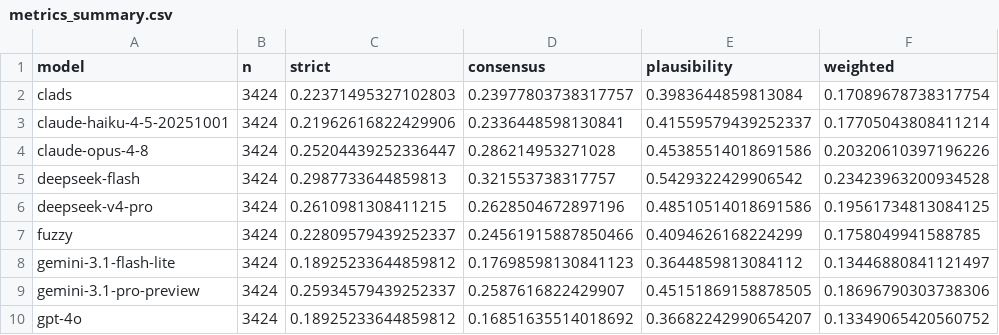
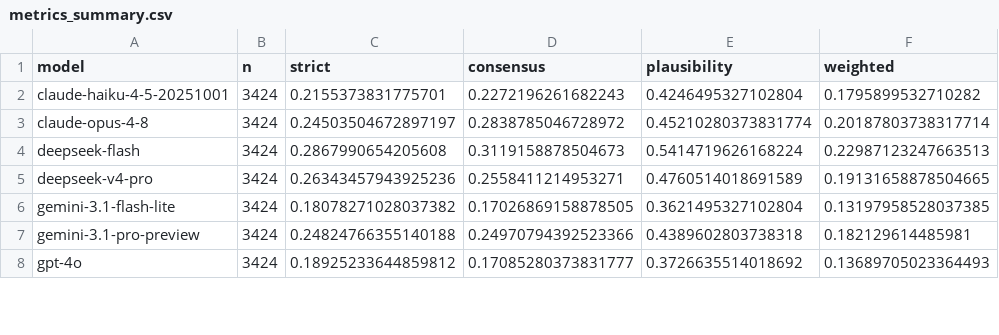
Before and after one commit to ramsestein/AnesLLM_dataset_use, a CSV file: results/analysis/metrics_summary.csv, drawn as a sheet; only a part is shown; the diff covers the shown part only.

Commit message:
Re-evaluación con vitales en minúsculas + baselines sin mpc/opioides
- Corrige render_case: usa vitals en minúsculas (hr/map/bis/spo2/etco2) en lugar de las mayúsculas nulas
- Re-evalúa los 11 LLM (full + consistencia seed 42) y laya/jev
- Baselines deterministas (rules/pid/clads/fuzzy) sin reglas de opioides y solo en subgrupo no-opioide; elimina mpc
- Añade análisis de red flags, red flags humanas y subgrupo no-opioide
- Corrige offsets de etiquetas y xlim en los scatter harmful_vs_accuracy

```diff
--- a/results/analysis/metrics_summary.csv
+++ b/results/analysis/metrics_summary.csv
@@ -1,10 +1,8 @@
 model,n,strict,consensus,plausibility,weighted
-clads,3424,0.22371495327102803,0.23977803738317757,0.3983644859813084,0.17089678738317754
-claude-haiku-4-5-20251001,3424,0.21962616822429906,0.2336448598130841,0.41559579439252337,0.17705043808411214
-claude-opus-4-8,3424,0.25204439252336447,0.286214953271028,0.45385514018691586,0.20320610397196226
-deepseek-flash,3424,0.2987733644859813,0.321553738317757,0.5429322429906542,0.23423963200934528
-deepseek-v4-pro,3424,0.2610981308411215,0.2628504672897196,0.48510514018691586,0.19561734813084125
-fuzzy,3424,0.22809579439252337,0.24561915887850466,0.4094626168224299,0.1758049941588785
-gemini-3.1-flash-lite,3424,0.18925233644859812,0.17698598130841123,0.3644859813084112,0.13446880841121497
-gemini-3.1-pro-preview,3424,0.25934579439252337,0.2587616822429907,0.45151869158878505,0.18696790303738306
-gpt-4o,3424,0.18925233644859812,0.16851635514018692,0.36682242990654207,0.13349065420560752
+claude-haiku-4-5-20251001,3424,0.2155373831775701,0.2272196261682243,0.4246495327102804,0.1795899532710282
+claude-opus-4-8,3424,0.24503504672897197,0.2838785046728972,0.45210280373831774,0.20187803738317714
+deepseek-flash,3424,0.2867990654205608,0.3119158878504673,0.5414719626168224,0.22987123247663513
+deepseek-v4-pro,3424,0.26343457943925236,0.2558411214953271,0.4760514018691589,0.19131658878504665
+gemini-3.1-flash-lite,3424,0.18078271028037382,0.17026869158878505,0.3621495327102804,0.13197958528037385
+gemini-3.1-pro-preview,3424,0.24824766355140188,0.24970794392523366,0.4389602803738318,0.182129614485981
+gpt-4o,3424,0.18925233644859812,0.17085280373831777,0.3726635514018692,0.13689705023364493
```
Also changed, not shown: 3 removed rows and 24 edited cells elsewhere in this file, results/analysis/bootstrap_ci.csv, results/analysis/classification.csv, 43 other files.
